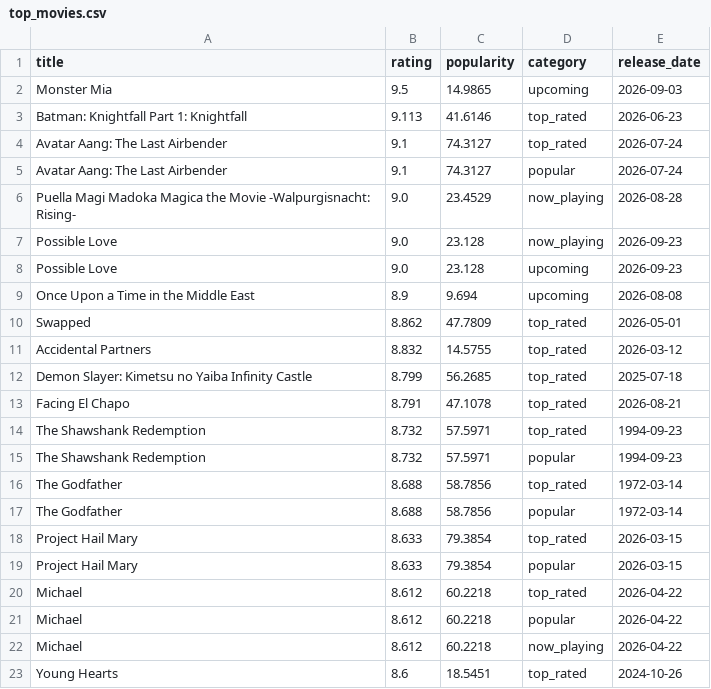
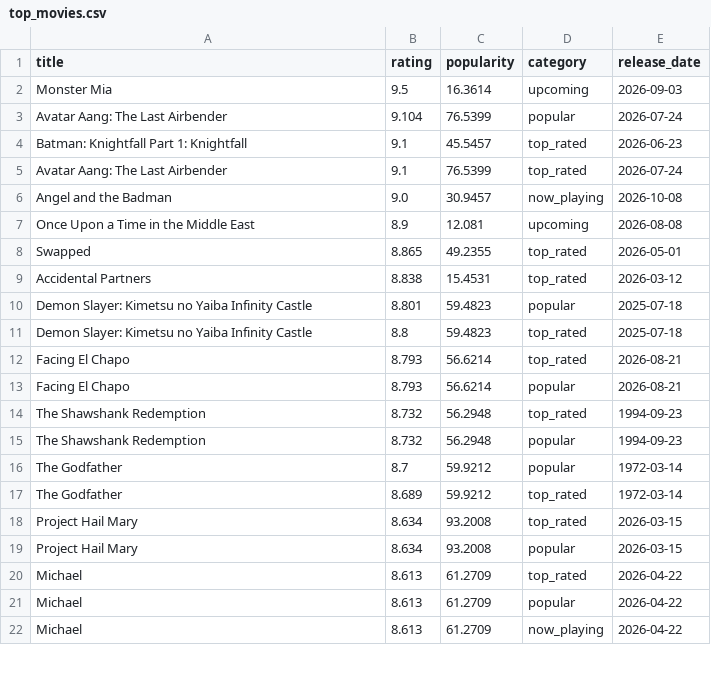
Before and after one commit to KOD-0101/movie-api-automation, a CSV file: top_movies.csv, drawn as a sheet; only a part is shown; the diff covers the shown part only.

```diff
--- a/top_movies.csv
+++ b/top_movies.csv
@@ -1,23 +1,22 @@
 title,rating,popularity,category,release_date
-Monster Mia,9.5,14.9865,upcoming,2026-09-03
-Batman: Knightfall Part 1: Knightfall,9.113,41.6146,top_rated,2026-06-23
-Avatar Aang: The Last Airbender,9.1,74.3127,top_rated,2026-07-24
-Avatar Aang: The Last Airbender,9.1,74.3127,popular,2026-07-24
-Puella Magi Madoka Magica the Movie -Walpurgisnacht: Rising-,9.0,23.4529,now_playing,2026-08-28
-Possible Love,9.0,23.128,now_playing,2026-09-23
-Possible Love,9.0,23.128,upcoming,2026-09-23
-Once Upon a Time in the Middle East,8.9,9.694,upcoming,2026-08-08
-Swapped,8.862,47.7809,top_rated,2026-05-01
-Accidental Partners,8.832,14.5755,top_rated,2026-03-12
-Demon Slayer: Kimetsu no Yaiba Infinity Castle,8.799,56.2685,top_rated,2025-07-18
-Facing El Chapo,8.791,47.1078,top_rated,2026-08-21
-The Shawshank Redemption,8.732,57.5971,top_rated,1994-09-23
-The Shawshank Redemption,8.732,57.5971,popular,1994-09-23
-The Godfather,8.688,58.7856,top_rated,1972-03-14
-The Godfather,8.688,58.7856,popular,1972-03-14
-Project Hail Mary,8.633,79.3854,top_rated,2026-03-15
-Project Hail Mary,8.633,79.3854,popular,2026-03-15
-Michael,8.612,60.2218,top_rated,2026-04-22
-Michael,8.612,60.2218,popular,2026-04-22
-Michael,8.612,60.2218,now_playing,2026-04-22
-Young Hearts,8.6,18.5451,top_rated,2024-10-26
+Monster Mia,9.5,16.3614,upcoming,2026-09-03
+Avatar Aang: The Last Airbender,9.104,76.5399,popular,2026-07-24
+Batman: Knightfall Part 1: Knightfall,9.1,45.5457,top_rated,2026-06-23
+Avatar Aang: The Last Airbender,9.1,76.5399,top_rated,2026-07-24
+Angel and the Badman,9.0,30.9457,now_playing,2026-10-08
+Once Upon a Time in the Middle East,8.9,12.081,upcoming,2026-08-08
+Swapped,8.865,49.2355,top_rated,2026-05-01
+Accidental Partners,8.838,15.4531,top_rated,2026-03-12
+Demon Slayer: Kimetsu no Yaiba Infinity Castle,8.801,59.4823,popular,2025-07-18
+Demon Slayer: Kimetsu no Yaiba Infinity Castle,8.8,59.4823,top_rated,2025-07-18
+Facing El Chapo,8.793,56.6214,top_rated,2026-08-21
+Facing El Chapo,8.793,56.6214,popular,2026-08-21
+The Shawshank Redemption,8.732,56.2948,top_rated,1994-09-23
+The Shawshank Redemption,8.732,56.2948,popular,1994-09-23
+The Godfather,8.7,59.9212,popular,1972-03-14
+The Godfather,8.689,59.9212,top_rated,1972-03-14
+Project Hail Mary,8.634,93.2008,top_rated,2026-03-15
+Project Hail Mary,8.634,93.2008,popular,2026-03-15
+Michael,8.613,61.2709,top_rated,2026-04-22
+Michael,8.613,61.2709,popular,2026-04-22
+Michael,8.613,61.2709,now_playing,2026-04-22
```
Also changed, not shown: 10 added rows, 9 removed rows and 19 edited cells elsewhere in this file, 1 other file.
